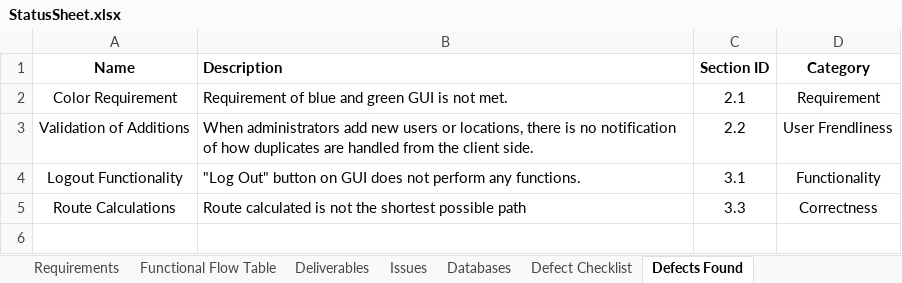
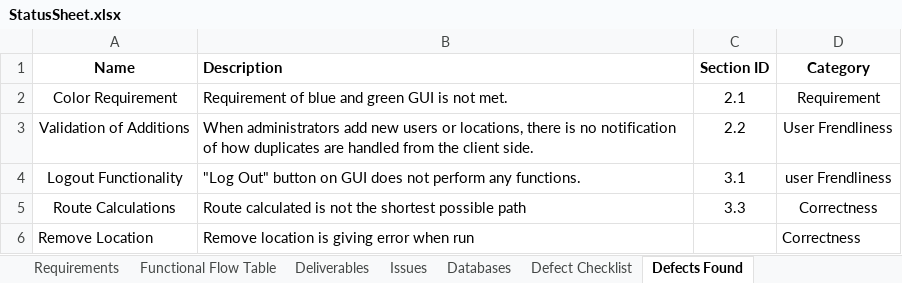
Before and after one commit to chrisp33/UMBC-CMSC_345_TWIX, an Excel workbook: Documents/Status Updates/StatusSheet.xlsx, sheet Defects Found, drawn as a sheet; values as stored, in another font and other column widths than the file's, no borders; the diff names each change by its address in the sheet, - before the commit and + after, or states it on an @@ line.

Commit message:
Updated TR / StatusSheet.xlsx

```diff
--- a/Documents/Status Updates/StatusSheet.xlsx (sheet Defects Found)
+++ b/Documents/Status Updates/StatusSheet.xlsx (sheet Defects Found)
-D4 (Category): Functionality
+D4 (Category): user Frendliness
+row 6: Remove Location | Remove location is giving error when run |  | Correctness
```
Also changed, not shown: 2 other files.
